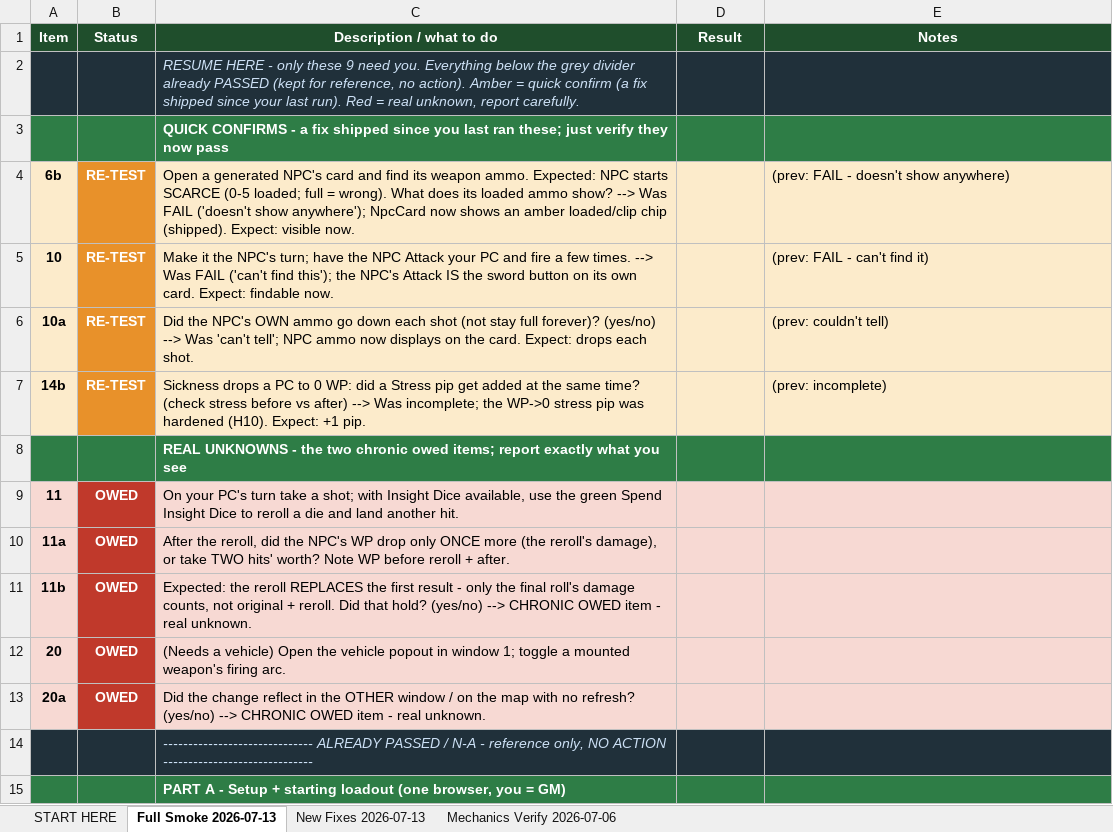
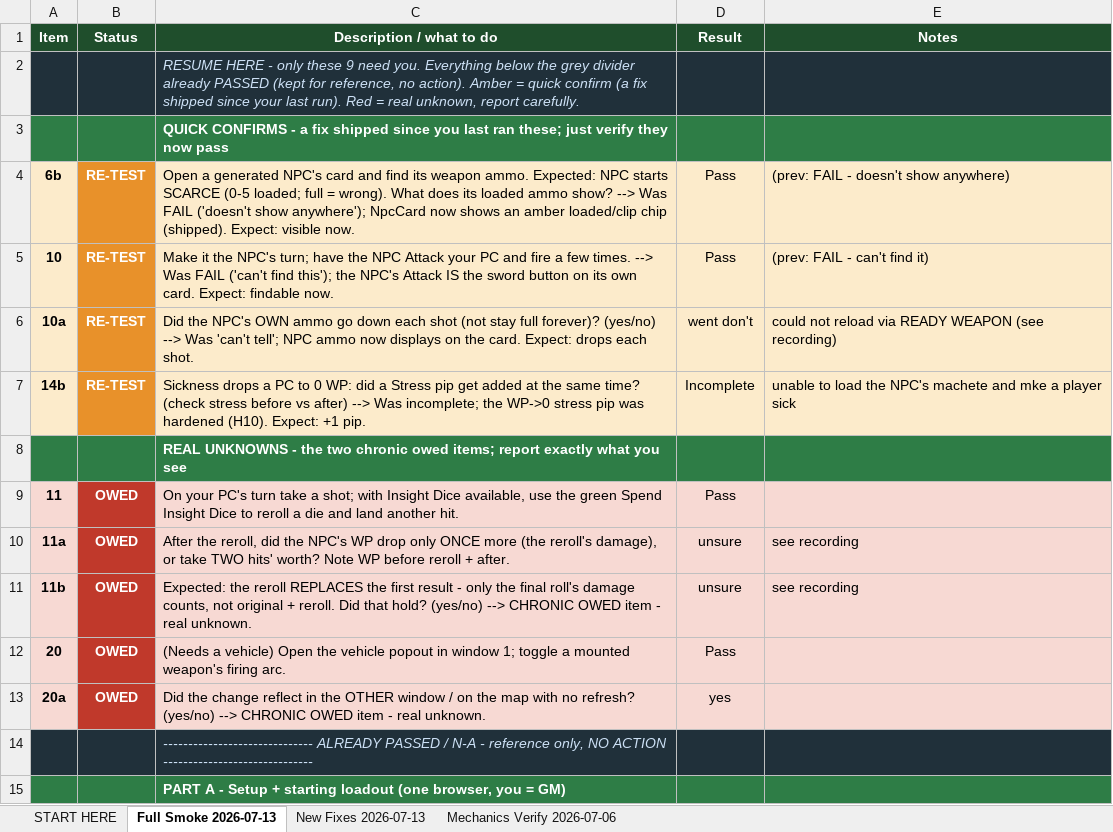
Before and after one commit to XeroSumGames/thetapestry, an Excel workbook: tasks/The Tapestry Smoke Testing.xlsx, sheet Full Smoke 2026-07-13, drawn as a sheet; only a part is shown; values as stored, in another font and other column widths than the file's, no borders; the diff names each change by its address in the sheet, - before the commit and + after, or states it on an @@ line.

```diff
--- a/tasks/The Tapestry Smoke Testing.xlsx (sheet Full Smoke 2026-07-13)
+++ b/tasks/The Tapestry Smoke Testing.xlsx (sheet Full Smoke 2026-07-13)
-D4:D5 (Result): (empty)
+D4:D5 (Result): Pass
-D6 (Result): (empty)
+D6 (Result): went don't
-E6 (Notes): (prev: couldn't tell)
+E6 (Notes): could not reload via READY WEAPON (see recording)
-D7 (Result): (empty)
+D7 (Result): Incomplete
-E7 (Notes): (prev: incomplete)
+E7 (Notes): unable to load the NPC's machete and mke a player sick
-D9 (Result): (empty)
+D9 (Result): Pass
-D10:D11 (Result): (empty)
+D10:D11 (Result): unsure
-E10:E11 (Notes): (empty)
+E10:E11 (Notes): see recording
-D12 (Result): (empty)
+D12 (Result): Pass
-D13 (Result): (empty)
+D13 (Result): yes
```
Also changed, not shown: 6 other files.
